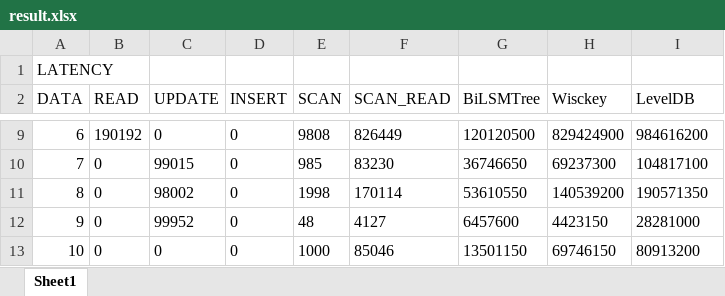
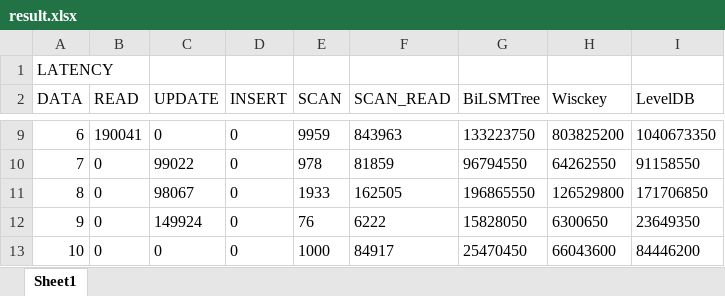
Before and after one commit to luffy06/BiLSMTree, an Excel workbook: code/result/result.xlsx, sheet Sheet1, drawn as a sheet; only a part is shown, gaps mark what is left out; values as stored, in another font and other column widths than the file's, no borders; the diff covers the shown part only; the diff names each change by its address in the sheet, - before the commit and + after, or states it on an @@ line.

```diff
--- a/code/result/result.xlsx (sheet Sheet1)
+++ b/code/result/result.xlsx (sheet Sheet1)
-B9 (READ): 190192
+B9 (READ): 190041
-E9 (SCAN): 9808
+E9 (SCAN): 9959
-F9 (SCAN_READ): 826449
+F9 (SCAN_READ): 843963
-G9 (BiLSMTree): 120120500
+G9 (BiLSMTree): 133223750
-H9 (Wisckey): 829424900
+H9 (Wisckey): 803825200
-I9 (LevelDB): 984616200
+I9 (LevelDB): 1040673350
-C10 (UPDATE): 99015
+C10 (UPDATE): 99022
-E10 (SCAN): 985
+E10 (SCAN): 978
-F10 (SCAN_READ): 83230
+F10 (SCAN_READ): 81859
-G10 (BiLSMTree): 36746650
+G10 (BiLSMTree): 96794550
-H10 (Wisckey): 69237300
+H10 (Wisckey): 64262550
-I10 (LevelDB): 104817100
+I10 (LevelDB): 91158550
-C11 (UPDATE): 98002
+C11 (UPDATE): 98067
-E11 (SCAN): 1998
+E11 (SCAN): 1933
-F11 (SCAN_READ): 170114
+F11 (SCAN_READ): 162505
-G11 (BiLSMTree): 53610550
+G11 (BiLSMTree): 196865550
-H11 (Wisckey): 140539200
+H11 (Wisckey): 126529800
-I11 (LevelDB): 190571350
+I11 (LevelDB): 171706850
-C12 (UPDATE): 99952
+C12 (UPDATE): 149924
-E12 (SCAN): 48
+E12 (SCAN): 76
-F12 (SCAN_READ): 4127
+F12 (SCAN_READ): 6222
-G12 (BiLSMTree): 6457600
+G12 (BiLSMTree): 15828050
-H12 (Wisckey): 4423150
+H12 (Wisckey): 6300650
-I12 (LevelDB): 28281000
+I12 (LevelDB): 23649350
-F13 (SCAN_READ): 85046
+F13 (SCAN_READ): 84917
-G13 (BiLSMTree): 13501150
+G13 (BiLSMTree): 25470450
-H13 (Wisckey): 69746150
+H13 (Wisckey): 66043600
-I13 (LevelDB): 80913200
+I13 (LevelDB): 84446200
```
Also changed, not shown: 730 edited cells elsewhere in this sheet, 3 other files.
